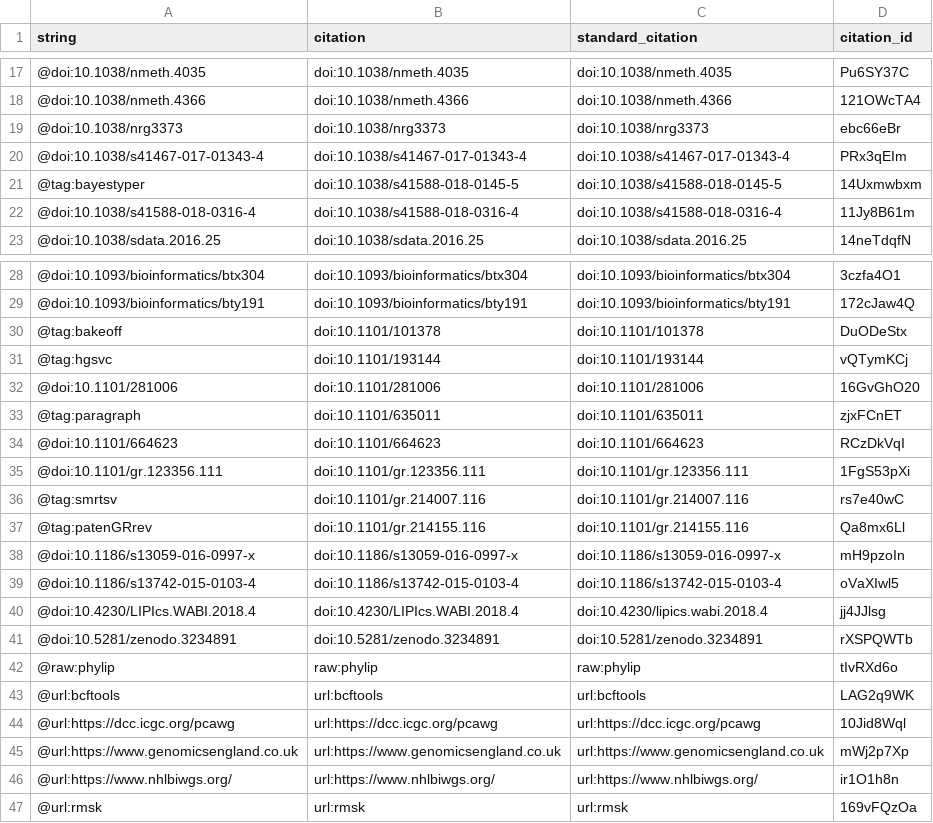
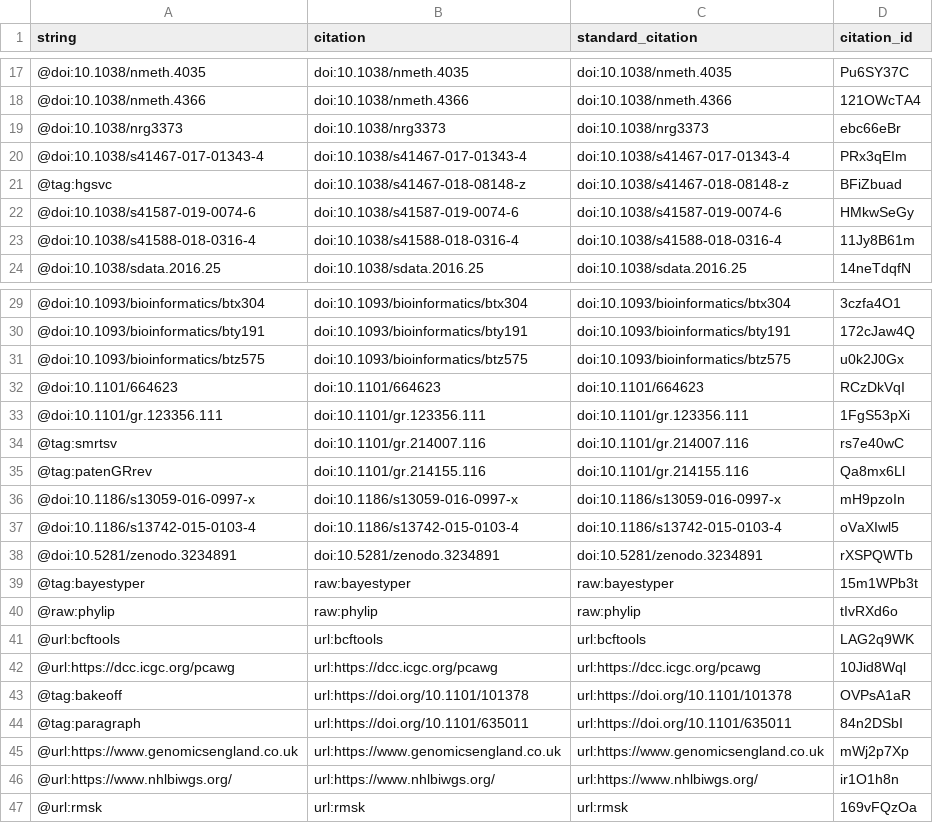
Before and after one commit to jmonlong/manu-vgsv, a TSV file: citations.tsv, drawn as a sheet; only a part is shown, gaps mark what is left out; removed rows and columns are numbered as before the commit, all else as after; the diff names each change by its address in the sheet, - before the commit and + after, or states it on an @@ line.

Commit message:
Merge pull request #117 from jmonlong/coauths-feedback
This build is based on
https://github.com/jmonlong/manu-vgsv/commit/c85a6937fc2ce5b36f2fbf55f346478dd7732807.

This commit was created by the following Travis CI build and job:
https://travis-ci.com/jmonlong/manu-vgsv/builds/133106274
https://travis-ci.com/jmonlong/manu-vgsv/jobs/248526618

[ci skip]

The full commit message that triggered this build is copied below:

Merge pull request #117 from jmonlong/coauths-feedback

Feedback from co-authors

```diff
--- a/citations.tsv
+++ b/citations.tsv
-row 21: @tag:bayestyper | doi:10.1038/s41588-018-0145-5 | doi:10.1038/s41588-018-0145-5 | 14Uxmwbxm
+row 21: @tag:hgsvc | doi:10.1038/s41467-018-08148-z | doi:10.1038/s41467-018-08148-z | BFiZbuad
+row 22: @doi:10.1038/s41587-019-0074-6 | doi:10.1038/s41587-019-0074-6 | doi:10.1038/s41587-019-0074-6 | HMkwSeGy
-row 30: @tag:bakeoff | doi:10.1101/101378 | doi:10.1101/101378 | DuODeStx
-row 31: @tag:hgsvc | doi:10.1101/193144 | doi:10.1101/193144 | vQTymKCj
-row 32: @doi:10.1101/281006 | doi:10.1101/281006 | doi:10.1101/281006 | 16GvGhO20
-row 33: @tag:paragraph | doi:10.1101/635011 | doi:10.1101/635011 | zjxFCnET
+row 31: @doi:10.1093/bioinformatics/btz575 | doi:10.1093/bioinformatics/btz575 | doi:10.1093/bioinformatics/btz575 | u0k2J0Gx
-row 40: @doi:10.4230/LIPIcs.WABI.2018.4 | doi:10.4230/LIPIcs.WABI.2018.4 | doi:10.4230/lipics.wabi.2018.4 | jj4JJlsg
+row 39: @tag:bayestyper | raw:bayestyper | raw:bayestyper | 15m1WPb3t
+row 43: @tag:bakeoff | url:https://doi.org/10.1101/101378 | url:https://doi.org/10.1101/101378 | OVPsA1aR
+row 44: @tag:paragraph | url:https://doi.org/10.1101/635011 | url:https://doi.org/10.1101/635011 | 84n2DSbI
```
Also changed, not shown: 5 other files.
